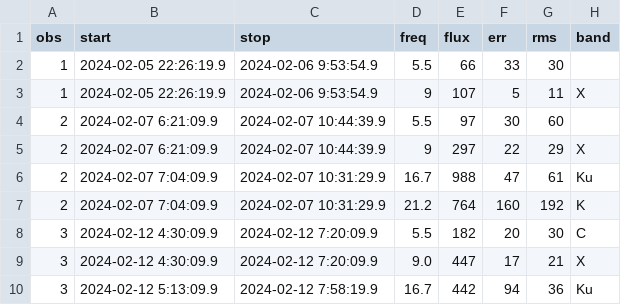
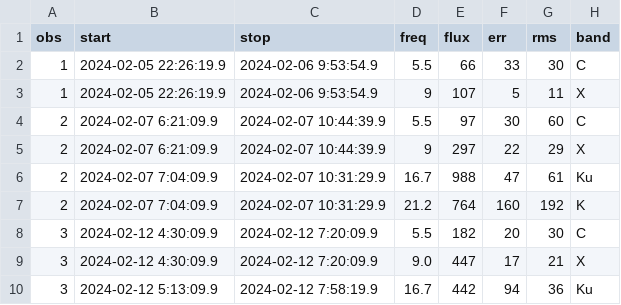
Before and after one commit to dentalfloss1/grb240205b, a CSV file: grbmeas.csv, drawn as a sheet; only a part is shown.

```diff
--- a/grbmeas.csv
+++ b/grbmeas.csv
@@ -1,5 +1,5 @@
 obs,start,stop,freq,flux,err,rms,band
-1,2024-02-05 22:26:19.9,2024-02-06 9:53:54.9,5.5,66,33,30
+1,2024-02-05 22:26:19.9,2024-02-06 9:53:54.9,5.5,66,33,30,C
 1,2024-02-05 22:26:19.9,2024-02-06 9:53:54.9,9,107,5,11,X
-2,2024-02-07 6:21:09.9,2024-02-07 10:44:39.9,5.5,97,30,60
+2,2024-02-07 6:21:09.9,2024-02-07 10:44:39.9,5.5,97,30,60,C
 2,2024-02-07 6:21:09.9,2024-02-07 10:44:39.9,9,297,22,29,X
```
Also changed, not shown: 2 other files.
